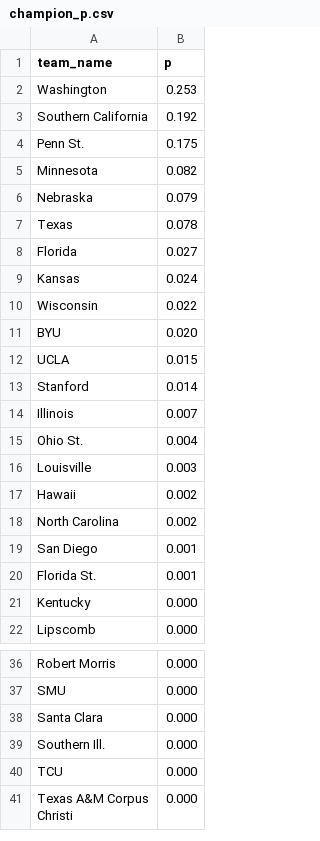
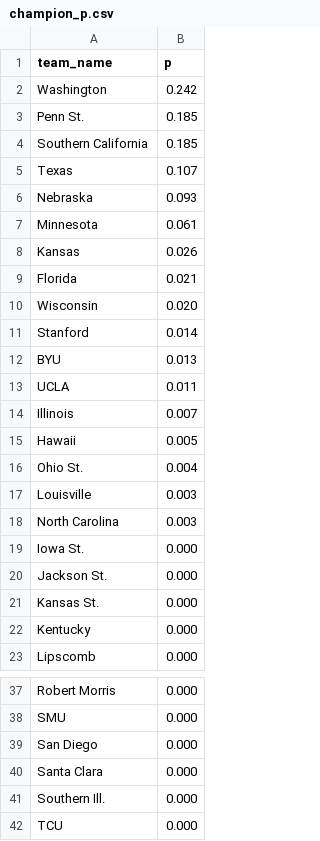
Before and after one commit to octonion/volleyball-w, a CSV file: ncaa_pbp/tournament/champion_p.csv, drawn as a sheet; only a part is shown, gaps mark what is left out; the shorter side is filled out with more unchanged rows; the diff covers the shown part only.

```diff
--- a/ncaa_pbp/tournament/champion_p.csv
+++ b/ncaa_pbp/tournament/champion_p.csv
@@ -1,21 +1,22 @@
 team_name,p
-Washington,0.253
-Southern California,0.192
-Penn St.,0.175
-Minnesota,0.082
-Nebraska,0.079
-Texas,0.078
-Florida,0.027
-Kansas,0.024
-Wisconsin,0.022
-BYU,0.020
-UCLA,0.015
+Washington,0.242
+Penn St.,0.185
+Southern California,0.185
+Texas,0.107
+Nebraska,0.093
+Minnesota,0.061
+Kansas,0.026
+Florida,0.021
+Wisconsin,0.020
 Stanford,0.014
+BYU,0.013
+UCLA,0.011
 Illinois,0.007
+Hawaii,0.005
 Ohio St.,0.004
 Louisville,0.003
-Hawaii,0.002
-North Carolina,0.002
-San Diego,0.001
-Florida St.,0.001
+North Carolina,0.003
+Iowa St.,0.000
+Jackson St.,0.000
+Kansas St.,0.000
 Kentucky,0.000
@@ -37,2 +38,3 @@ Robert Morris,0.000
 SMU,0.000
+San Diego,0.000
 Santa Clara,0.000
```
Also changed, not shown: 1 added row elsewhere in this file, ncaa_pbp/python/predict_weekly.csv, ncaa_pbp/sos/current_ranking.csv, 14 other files.
